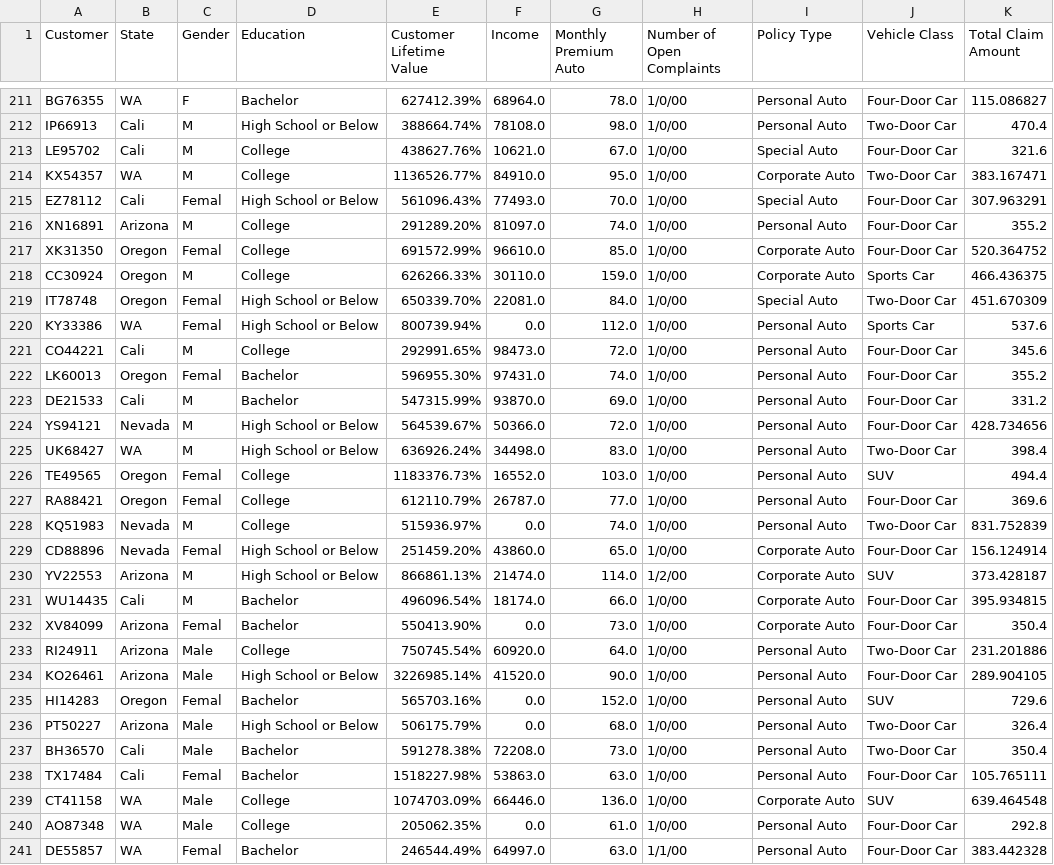
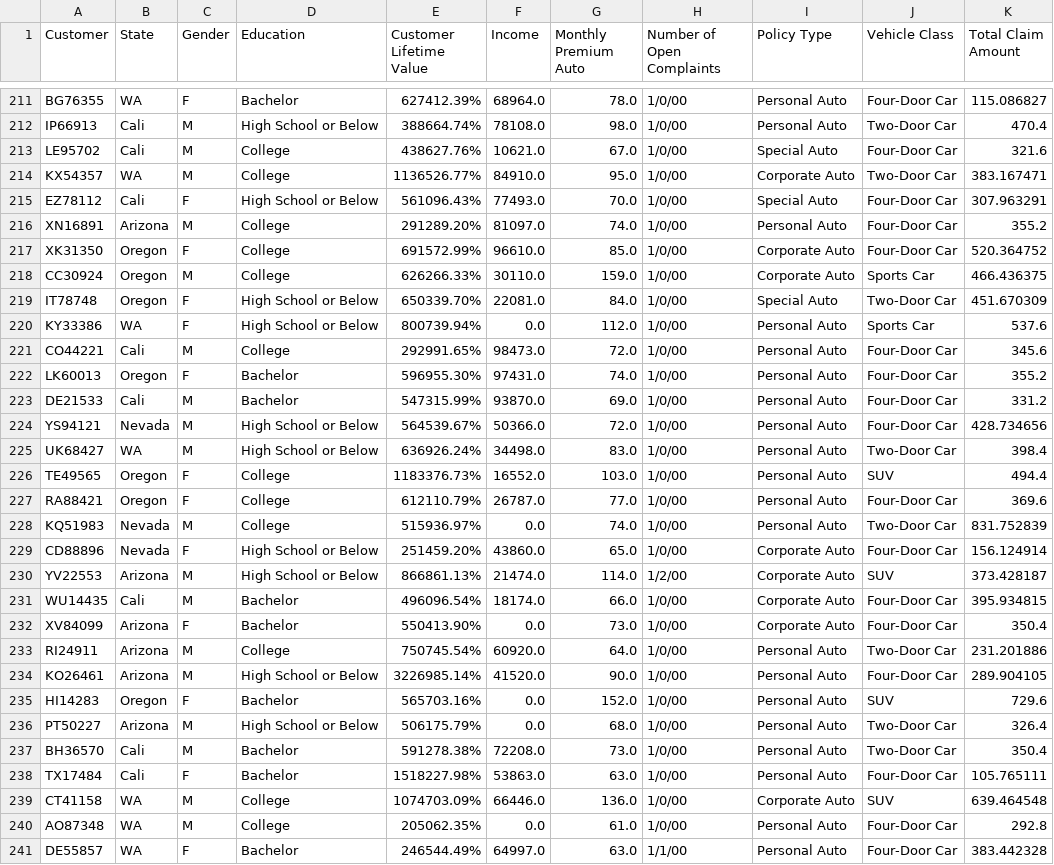
Before and after one commit to jesuserro/lab-dw-data-structuring-and-combining, a CSV file: data/combined_data.csv, drawn as a sheet; only a part is shown, gaps mark what is left out; the diff covers the shown part only.

```diff
--- a/data/combined_data.csv
+++ b/data/combined_data.csv
@@ -214,10 +214,10 @@ LE95702,Cali,M,College,438627.76%,10621.0,67.0,1/0/00,Special Auto,Four-Door Car
 KX54357,WA,M,College,1136526.77%,84910.0,95.0,1/0/00,Corporate Auto,Two-Door Car,383.167471
-EZ78112,Cali,Femal,High School or Below,561096.43%,77493.0,70.0,1/0/00,Special Auto,Four-Door Car,307.963291
+EZ78112,Cali,F,High School or Below,561096.43%,77493.0,70.0,1/0/00,Special Auto,Four-Door Car,307.963291
 XN16891,Arizona,M,College,291289.20%,81097.0,74.0,1/0/00,Personal Auto,Four-Door Car,355.2
-XK31350,Oregon,Femal,College,691572.99%,96610.0,85.0,1/0/00,Corporate Auto,Four-Door Car,520.364752
+XK31350,Oregon,F,College,691572.99%,96610.0,85.0,1/0/00,Corporate Auto,Four-Door Car,520.364752
 CC30924,Oregon,M,College,626266.33%,30110.0,159.0,1/0/00,Corporate Auto,Sports Car,466.436375
-IT78748,Oregon,Femal,High School or Below,650339.70%,22081.0,84.0,1/0/00,Special Auto,Two-Door Car,451.670309
-KY33386,WA,Femal,High School or Below,800739.94%,0.0,112.0,1/0/00,Personal Auto,Sports Car,537.6
+IT78748,Oregon,F,High School or Below,650339.70%,22081.0,84.0,1/0/00,Special Auto,Two-Door Car,451.670309
+KY33386,WA,F,High School or Below,800739.94%,0.0,112.0,1/0/00,Personal Auto,Sports Car,537.6
 CO44221,Cali,M,College,292991.65%,98473.0,72.0,1/0/00,Personal Auto,Four-Door Car,345.6
-LK60013,Oregon,Femal,Bachelor,596955.30%,97431.0,74.0,1/0/00,Personal Auto,Four-Door Car,355.2
+LK60013,Oregon,F,Bachelor,596955.30%,97431.0,74.0,1/0/00,Personal Auto,Four-Door Car,355.2
 DE21533,Cali,M,Bachelor,547315.99%,93870.0,69.0,1/0/00,Personal Auto,Four-Door Car,331.2
@@ -225,17 +225,17 @@ YS94121,Nevada,M,High School or Below,564539.67%,50366.0,72.0,1/0/00,Personal Au
 UK68427,WA,M,High School or Below,636926.24%,34498.0,83.0,1/0/00,Personal Auto,Two-Door Car,398.4
-TE49565,Oregon,Femal,College,1183376.73%,16552.0,103.0,1/0/00,Personal Auto,SUV,494.4
-RA88421,Oregon,Femal,College,612110.79%,26787.0,77.0,1/0/00,Personal Auto,Four-Door Car,369.6
+TE49565,Oregon,F,College,1183376.73%,16552.0,103.0,1/0/00,Personal Auto,SUV,494.4
+RA88421,Oregon,F,College,612110.79%,26787.0,77.0,1/0/00,Personal Auto,Four-Door Car,369.6
 KQ51983,Nevada,M,College,515936.97%,0.0,74.0,1/0/00,Personal Auto,Two-Door Car,831.752839
-CD88896,Nevada,Femal,High School or Below,251459.20%,43860.0,65.0,1/0/00,Corporate Auto,Four-Door Car,156.124914
+CD88896,Nevada,F,High School or Below,251459.20%,43860.0,65.0,1/0/00,Corporate Auto,Four-Door Car,156.124914
 YV22553,Arizona,M,High School or Below,866861.13%,21474.0,114.0,1/2/00,Corporate Auto,SUV,373.428187
 WU14435,Cali,M,Bachelor,496096.54%,18174.0,66.0,1/0/00,Corporate Auto,Four-Door Car,395.934815
-XV84099,Arizona,Femal,Bachelor,550413.90%,0.0,73.0,1/0/00,Corporate Auto,Four-Door Car,350.4
-RI24911,Arizona,Male,College,750745.54%,60920.0,64.0,1/0/00,Personal Auto,Two-Door Car,231.201886
-KO26461,Arizona,Male,High School or Below,3226985.14%,41520.0,90.0,1/0/00,Personal Auto,Four-Door Car,289.904105
-HI14283,Oregon,Femal,Bachelor,565703.16%,0.0,152.0,1/0/00,Personal Auto,SUV,729.6
-PT50227,Arizona,Male,High School or Below,506175.79%,0.0,68.0,1/0/00,Personal Auto,Two-Door Car,326.4
-BH36570,Cali,Male,Bachelor,591278.38%,72208.0,73.0,1/0/00,Personal Auto,Two-Door Car,350.4
-TX17484,Cali,Femal,Bachelor,1518227.98%,53863.0,63.0,1/0/00,Personal Auto,Four-Door Car,105.765111
-CT41158,WA,Male,College,1074703.09%,66446.0,136.0,1/0/00,Corporate Auto,SUV,639.464548
-AO87348,WA,Male,College,205062.35%,0.0,61.0,1/0/00,Personal Auto,Four-Door Car,292.8
-DE55857,WA,Femal,Bachelor,246544.49%,64997.0,63.0,1/1/00,Personal Auto,Four-Door Car,383.442328
+XV84099,Arizona,F,Bachelor,550413.90%,0.0,73.0,1/0/00,Corporate Auto,Four-Door Car,350.4
+RI24911,Arizona,M,College,750745.54%,60920.0,64.0,1/0/00,Personal Auto,Two-Door Car,231.201886
+KO26461,Arizona,M,High School or Below,3226985.14%,41520.0,90.0,1/0/00,Personal Auto,Four-Door Car,289.904105
+HI14283,Oregon,F,Bachelor,565703.16%,0.0,152.0,1/0/00,Personal Auto,SUV,729.6
+PT50227,Arizona,M,High School or Below,506175.79%,0.0,68.0,1/0/00,Personal Auto,Two-Door Car,326.4
+BH36570,Cali,M,Bachelor,591278.38%,72208.0,73.0,1/0/00,Personal Auto,Two-Door Car,350.4
+TX17484,Cali,F,Bachelor,1518227.98%,53863.0,63.0,1/0/00,Personal Auto,Four-Door Car,105.765111
+CT41158,WA,M,College,1074703.09%,66446.0,136.0,1/0/00,Corporate Auto,SUV,639.464548
+AO87348,WA,M,College,205062.35%,0.0,61.0,1/0/00,Personal Auto,Four-Door Car,292.8
+DE55857,WA,F,Bachelor,246544.49%,64997.0,63.0,1/1/00,Personal Auto,Four-Door Car,383.442328
```
Also changed, not shown: 69 edited cells elsewhere in this file, 1 other file.
